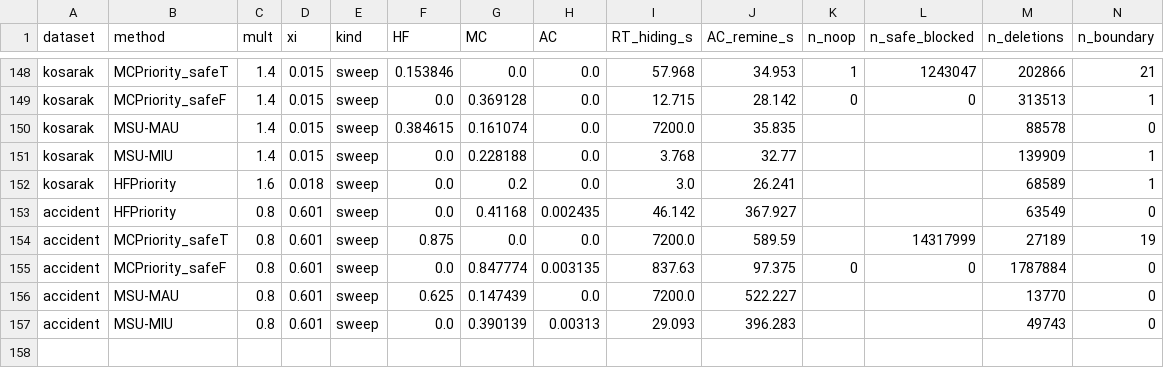
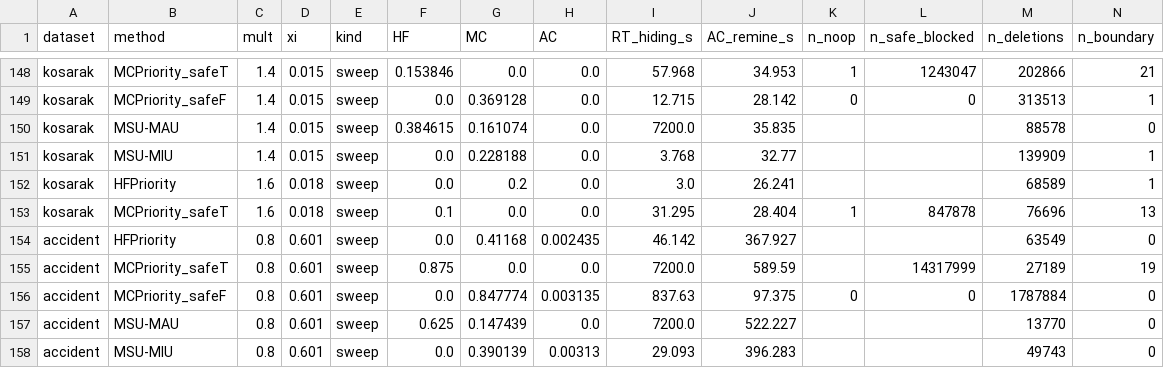
Before and after one commit to TrungDuong83/FWI_hiding_system, a CSV file: results/summary.csv, drawn as a sheet; only a part is shown, gaps mark what is left out; rows hold the shown columns only; the diff names each change by its address in the sheet, - before the commit and + after, or states it on an @@ line.

```diff
--- a/results/summary.csv
+++ b/results/summary.csv
+row 153: kosarak | MCPriority_safeT | 1.6 | 0.018 | sweep | 0.1 | 0.0 | 0.0 | 31.295 | 28.404 | 1 | 847878 | 76696 | 13
```
Also changed, not shown: 2 other files.
